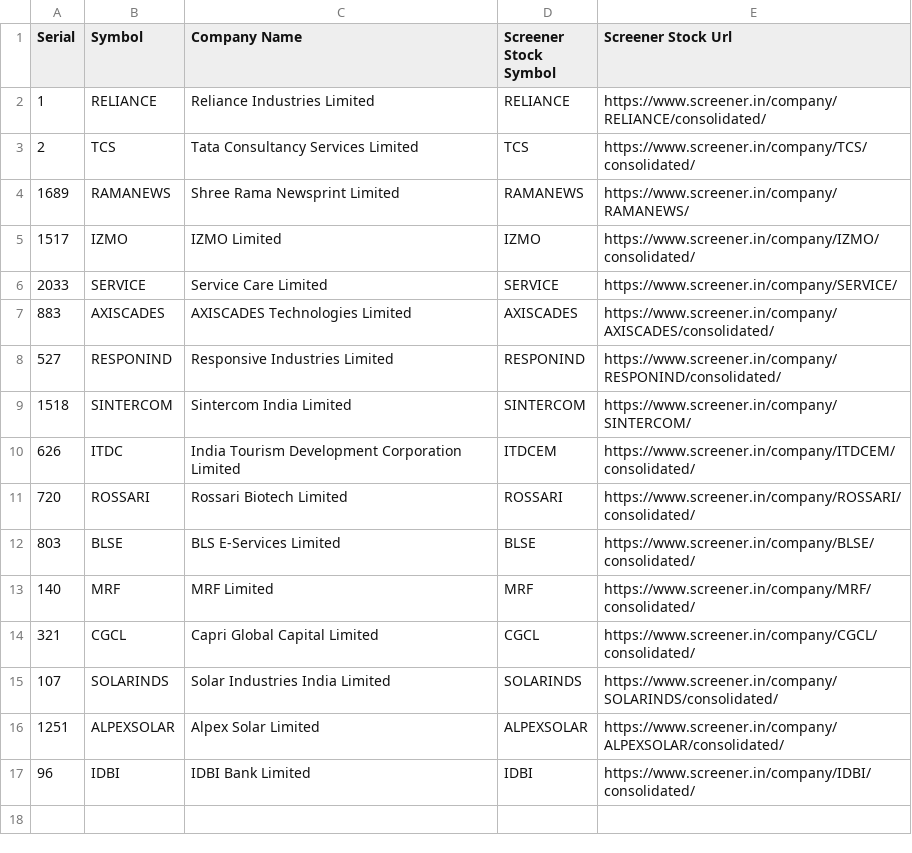
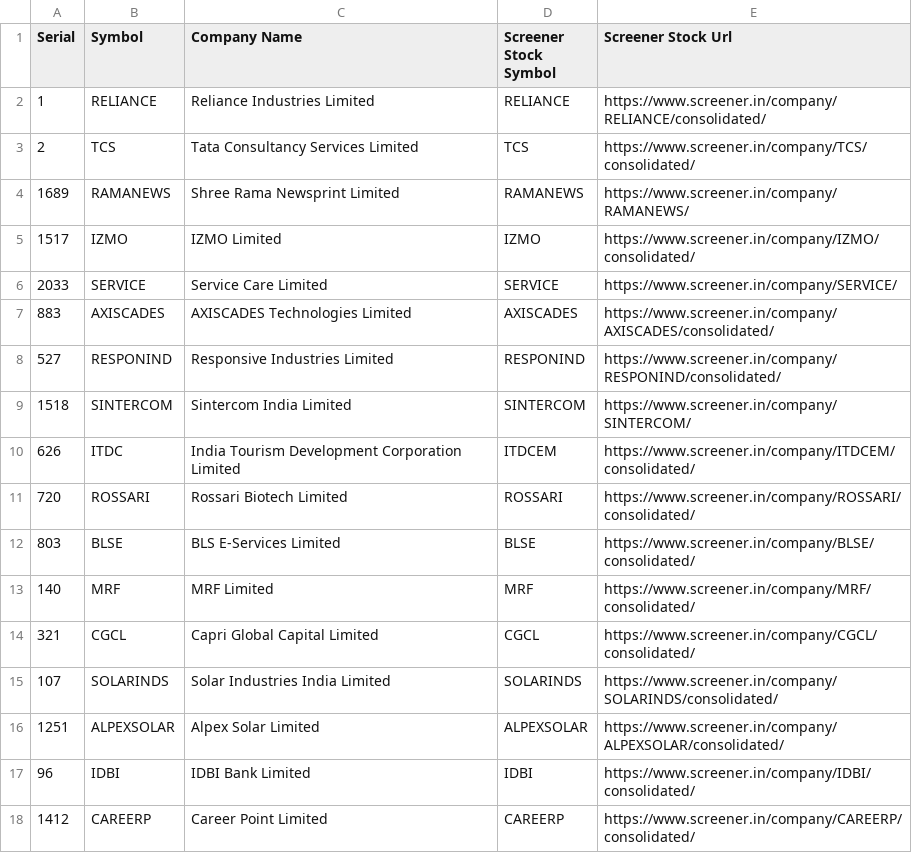
Before and after one commit to RSwarnkar/DailyStocksReports, a CSV file: Input/destination-stocks.csv, drawn as a sheet; the diff names each change by its address in the sheet, - before the commit and + after, or states it on an @@ line.

```diff
--- a/Input/destination-stocks.csv
+++ b/Input/destination-stocks.csv
+row 18: 1412 | CAREERP | Career Point Limited | CAREERP | https://www.screener.in/company/CAREERP/consolidated/
```
Also changed, not shown: Input/source-stocks.csv, 4 other files.
